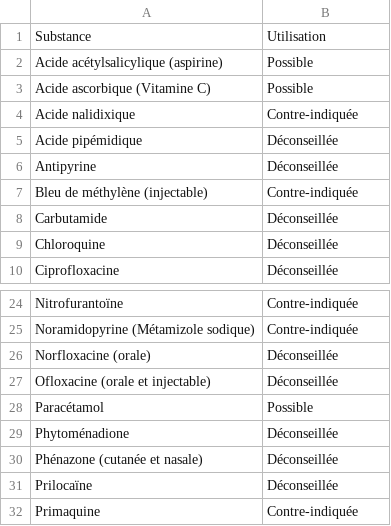
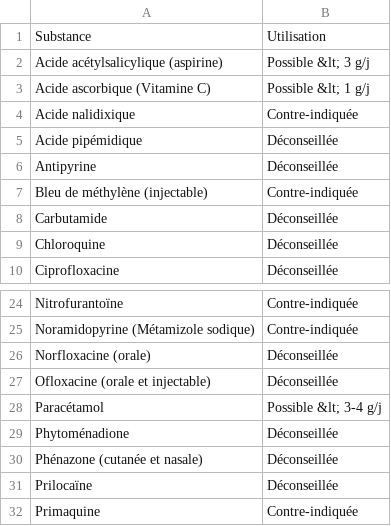
Before and after one commit to djibe/recommandations-medicales, a CSV file: assets/data/deficit-g6pd.csv, drawn as a sheet; only a part is shown, gaps mark what is left out.

```diff
--- a/assets/data/deficit-g6pd.csv
+++ b/assets/data/deficit-g6pd.csv
@@ -1,4 +1,4 @@
 Substance;Utilisation
-Acide acétylsalicylique (aspirine);Possible
-Acide ascorbique (Vitamine C);Possible
+Acide acétylsalicylique (aspirine);"Possible &lt; 3 g/j"
+Acide ascorbique (Vitamine C);"Possible &lt; 1 g/j"
 Acide nalidixique;Contre-indiquée
@@ -27,3 +27,3 @@ Norfloxacine (orale);Déconseillée
 Ofloxacine (orale et injectable);Déconseillée
-Paracétamol;Possible
+Paracétamol;"Possible &lt; 3-4 g/j"
 Phytoménadione;Déconseillée
```
Also changed, not shown: 1 other file.
